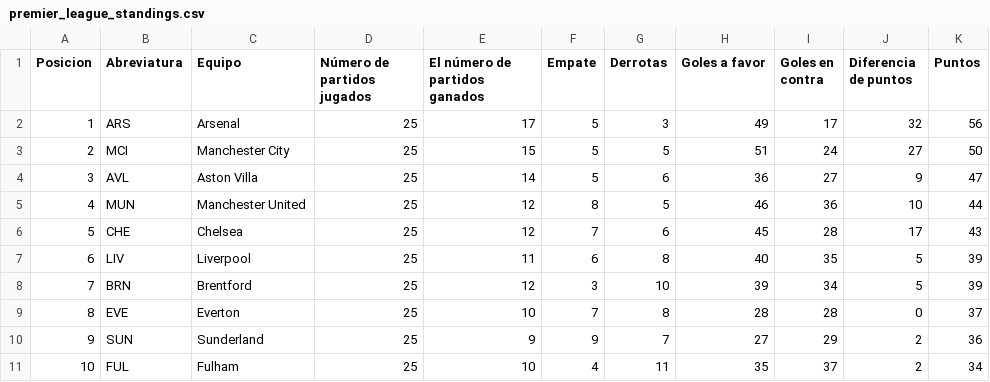
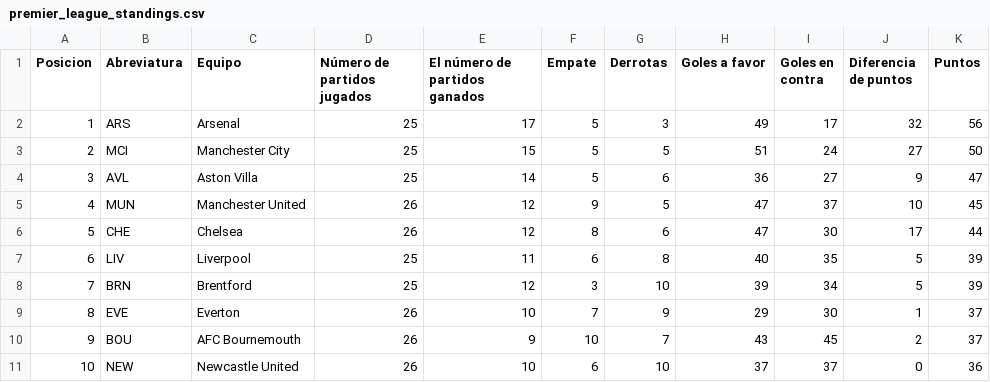
Before and after one commit to AndresPlazas19931504/scrapper-deportes-devops, a CSV file: data/premier_league_standings.csv, drawn as a sheet; only a part is shown; the diff covers the shown part only.

```diff
--- a/data/premier_league_standings.csv
+++ b/data/premier_league_standings.csv
@@ -4,8 +4,8 @@ Posicion,Abreviatura,Equipo,Número de partidos jugados,El número de partidos g
 3,AVL,Aston Villa,25,14,5,6,36,27,9,47
-4,MUN,Manchester United,25,12,8,5,46,36,10,44
-5,CHE,Chelsea,25,12,7,6,45,28,17,43
+4,MUN,Manchester United,26,12,9,5,47,37,10,45
+5,CHE,Chelsea,26,12,8,6,47,30,17,44
 6,LIV,Liverpool,25,11,6,8,40,35,5,39
 7,BRN,Brentford,25,12,3,10,39,34,5,39
-8,EVE,Everton,25,10,7,8,28,28,0,37
-9,SUN,Sunderland,25,9,9,7,27,29,2,36
-10,FUL,Fulham,25,10,4,11,35,37,2,34
+8,EVE,Everton,26,10,7,9,29,30,1,37
+9,BOU,AFC Bournemouth,26,9,10,7,43,45,2,37
+10,NEW,Newcastle United,26,10,6,10,37,37,0,36
```
Also changed, not shown: 36 edited cells elsewhere in this file.
